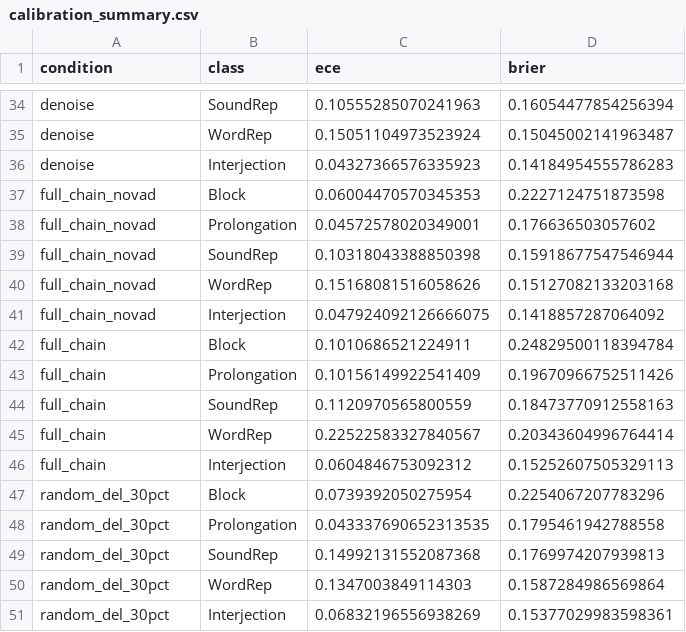
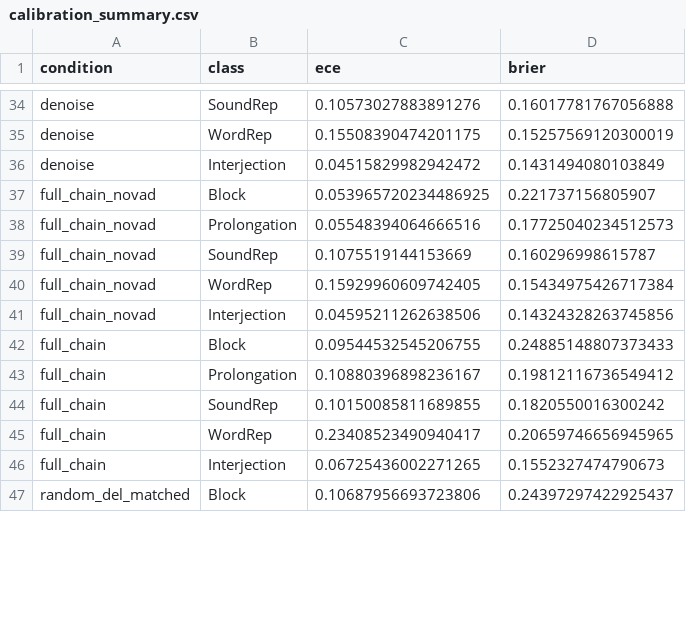
Before and after one commit to anishxa/Systematic_Stuttering_Detection, a CSV file: results/calibration_summary.csv, drawn as a sheet; only a part is shown, gaps mark what is left out; removed rows and columns are numbered as before the commit, all else as after; the diff covers the shown part only; the diff names each change by its address in the sheet, - before the commit and + after, or states it on an @@ line.

```diff
--- a/results/calibration_summary.csv
+++ b/results/calibration_summary.csv
-C34 (ece): 0.10555285070241963
+C34 (ece): 0.10573027883891276
-D34 (brier): 0.16054477854256394
+D34 (brier): 0.16017781767056888
-C35 (ece): 0.15051104973523924
+C35 (ece): 0.15508390474201175
-D35 (brier): 0.15045002141963487
+D35 (brier): 0.15257569120300019
-C36 (ece): 0.04327366576335923
+C36 (ece): 0.04515829982942472
-D36 (brier): 0.14184954555786283
+D36 (brier): 0.1431494080103849
-C37 (ece): 0.06004470570345353
+C37 (ece): 0.053965720234486925
-D37 (brier): 0.2227124751873598
+D37 (brier): 0.221737156805907
-C38 (ece): 0.04572578020349001
+C38 (ece): 0.05548394064666516
-D38 (brier): 0.176636503057602
+D38 (brier): 0.17725040234512573
-C39 (ece): 0.10318043388850398
+C39 (ece): 0.1075519144153669
-D39 (brier): 0.15918677547546944
+D39 (brier): 0.160296998615787
-C40 (ece): 0.15168081516058626
+C40 (ece): 0.15929960609742405
-D40 (brier): 0.15127082133203168
+D40 (brier): 0.15434975426717384
-C41 (ece): 0.047924092126666075
+C41 (ece): 0.04595211262638506
-D41 (brier): 0.1418857287064092
+D41 (brier): 0.14324328263745856
-C42 (ece): 0.1010686521224911
+C42 (ece): 0.09544532545206755
-D42 (brier): 0.24829500118394784
+D42 (brier): 0.24885148807373433
-C43 (ece): 0.10156149922541409
+C43 (ece): 0.10880396898236167
-D43 (brier): 0.19670966752511426
+D43 (brier): 0.19812116736549412
-C44 (ece): 0.1120970565800559
+C44 (ece): 0.10150085811689855
-D44 (brier): 0.18473770912558163
+D44 (brier): 0.1820550016300242
-C45 (ece): 0.22522583327840567
+C45 (ece): 0.23408523490940417
-D45 (brier): 0.20343604996764414
+D45 (brier): 0.20659746656945965
-C46 (ece): 0.0604846753092312
+C46 (ece): 0.06725436002271265
-D46 (brier): 0.15252607505329113
+D46 (brier): 0.1552327474790673
-row 47: random_del_30pct | Block | 0.0739392050275954 | 0.2254067207783296
-row 48: random_del_30pct | Prolongation | 0.043337690652313535 | 0.1795461942788558
-row 49: random_del_30pct | SoundRep | 0.14992131552087368 | 0.1769974207939813
-row 50: random_del_30pct | WordRep | 0.1347003849114303 | 0.1587284986569864
-row 51: random_del_30pct | Interjection | 0.06832196556938269 | 0.15377029983598361
+row 47: random_del_matched | Block | 0.10687956693723806 | 0.24397297422925437
```
Also changed, not shown: 9 added rows and 64 edited cells elsewhere in this file, results/codec_equivalence_results.csv, results/episode_bias.csv, 34 other files.
